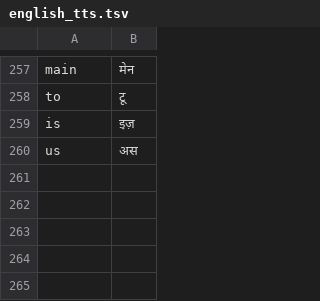
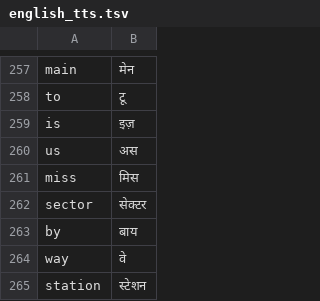
Before and after one commit to shankarmishra/openhinglish, a TSV file: src/openhinglish/data/lexicons/english_tts.tsv, drawn as a sheet; only a part is shown, gaps mark what is left out.

```diff
--- a/src/openhinglish/data/lexicons/english_tts.tsv
+++ b/src/openhinglish/data/lexicons/english_tts.tsv
@@ -260 +260,6 @@ is	इज़
 us	अस
+miss	मिस
+sector	सेक्टर
+by	बाय
+way	वे
+station	स्टेशन
```
Also changed, not shown: src/openhinglish/data/lexicons/english_freq.tsv, src/openhinglish/data/lexicons/roman_hindi.tsv, 16 other files.
